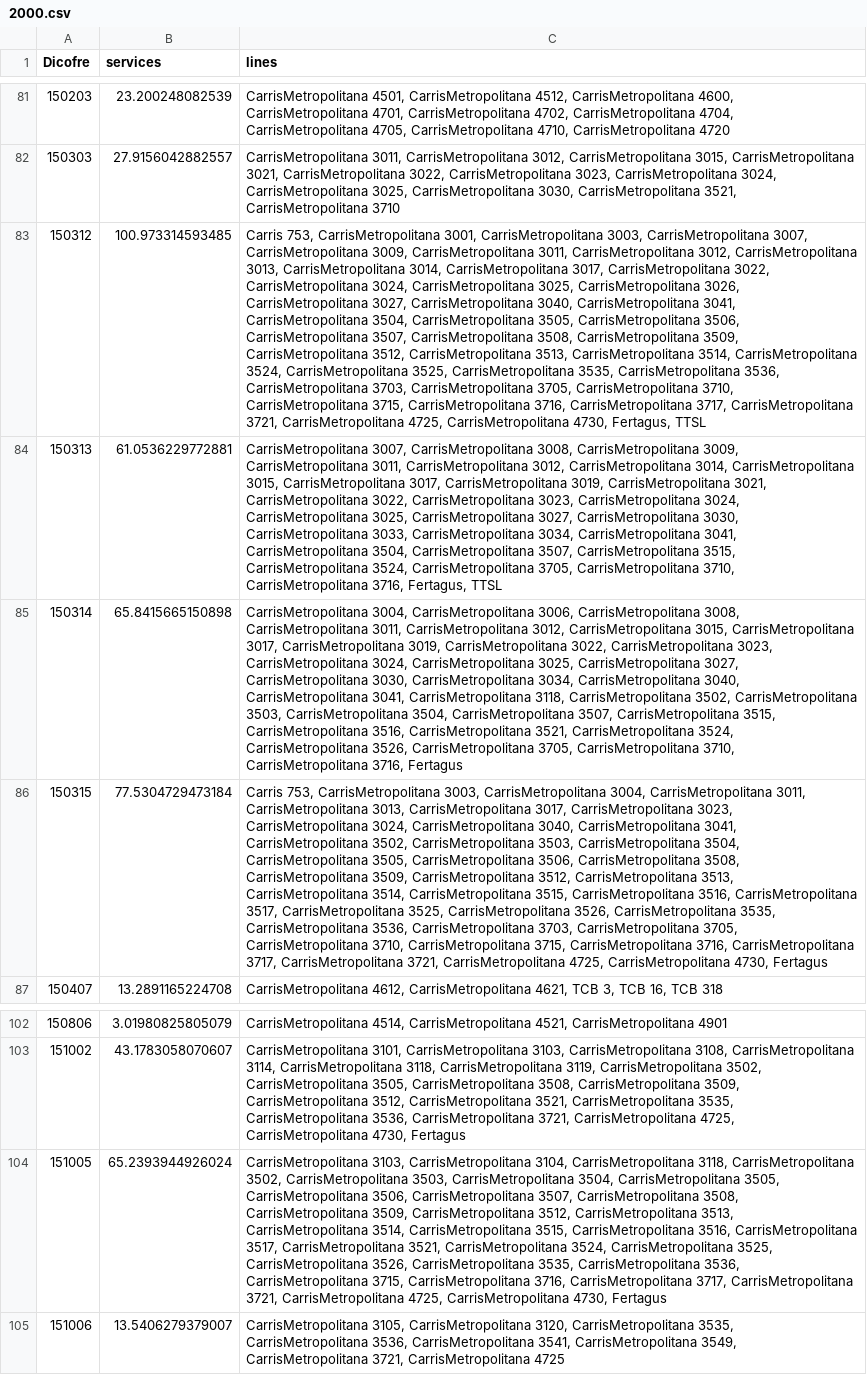
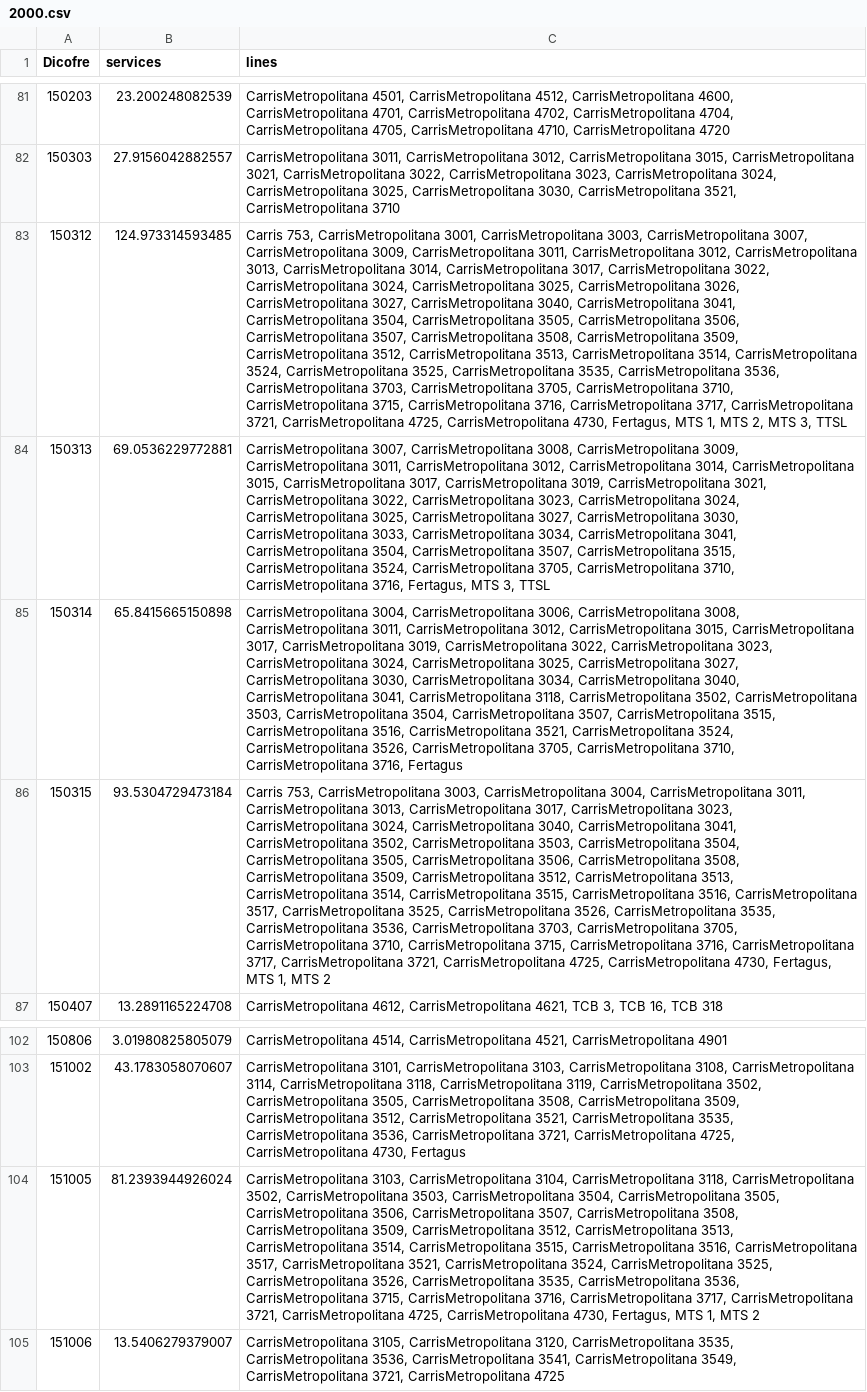
Before and after one commit to lxparapessoas/rede-madrugada, a CSV file: geojson/20250405/2000.csv, drawn as a sheet; only a part is shown, gaps mark what is left out; the diff names each change by its address in the sheet, - before the commit and + after, or states it on an @@ line.

```diff
--- a/geojson/20250405/2000.csv
+++ b/geojson/20250405/2000.csv
-B83 (services): 100.973314593485
+B83 (services): 124.973314593485
-C83 (lines): …4730, Fertagus, TTSL
+C83 (lines): …4730, Fertagus, MTS 1, MTS 2, MTS 3, TTSL
-B84 (services): 61.0536229772881
+B84 (services): 69.0536229772881
-C84 (lines): …3716, Fertagus, TTSL
+C84 (lines): …3716, Fertagus, MTS 3, TTSL
-B86 (services): 77.5304729473184
+B86 (services): 93.5304729473184
-C86 (lines): …CarrisMetropolitana 4730, Fertagus
+C86 (lines): …CarrisMetropolitana 4730, Fertagus, MTS 1, MTS 2
-B104 (services): 65.2393944926024
+B104 (services): 81.2393944926024
-C104 (lines): …CarrisMetropolitana 4730, Fertagus
+C104 (lines): …CarrisMetropolitana 4730, Fertagus, MTS 1, MTS 2
```
Also changed, not shown: geojson/20250405/0000.csv, geojson/20250405/0100.csv, 20 other files.
